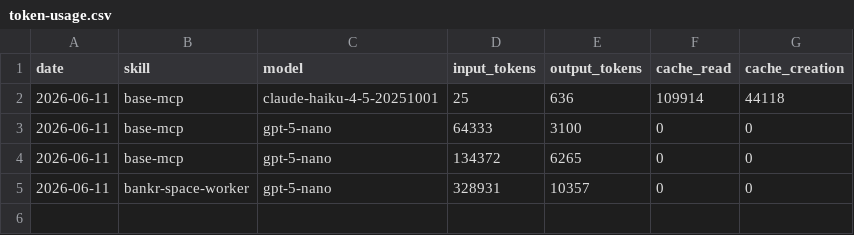
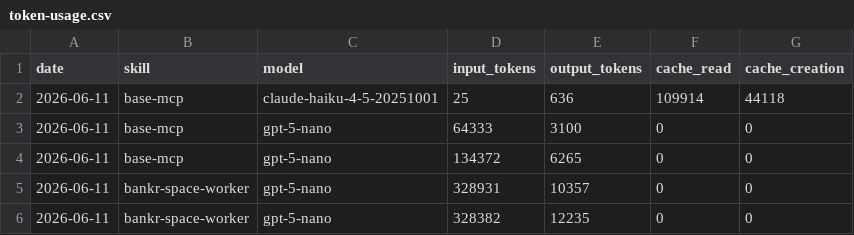
Before and after one commit to anondevv69/bankr-space-aeon, a CSV file: memory/token-usage.csv, drawn as a sheet; the diff names each change by its address in the sheet, - before the commit and + after, or states it on an @@ line.

Commit message:
chore(bankr-space-worker): auto-commit 2026-06-11

```diff
--- a/memory/token-usage.csv
+++ b/memory/token-usage.csv
+row 6: 2026-06-11 | bankr-space-worker | gpt-5-nano | 328382 | 12235 | 0 | 0
```
Also changed, not shown: 2 other files.
